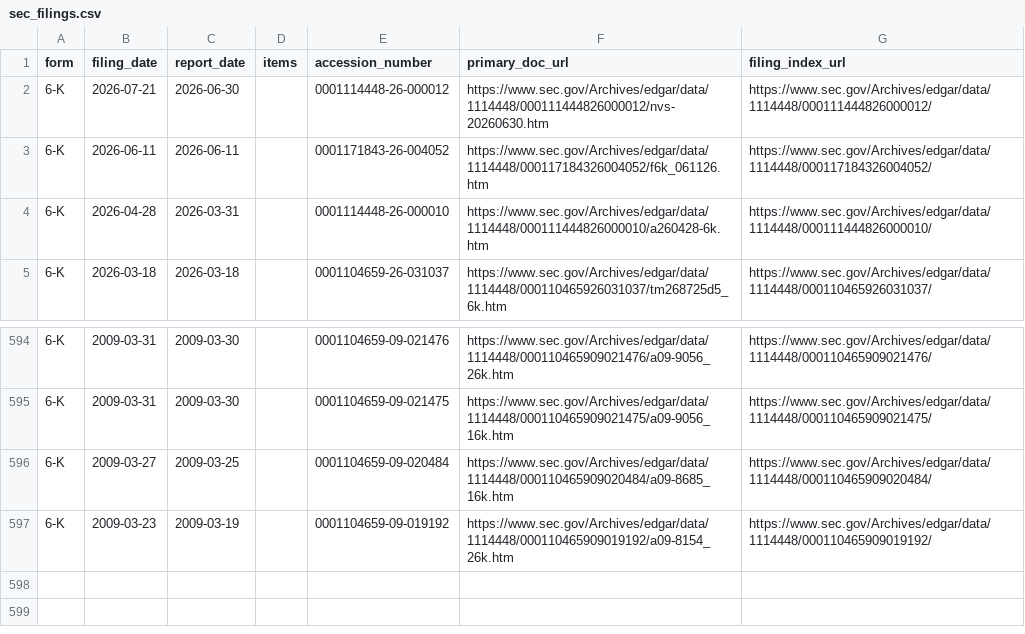
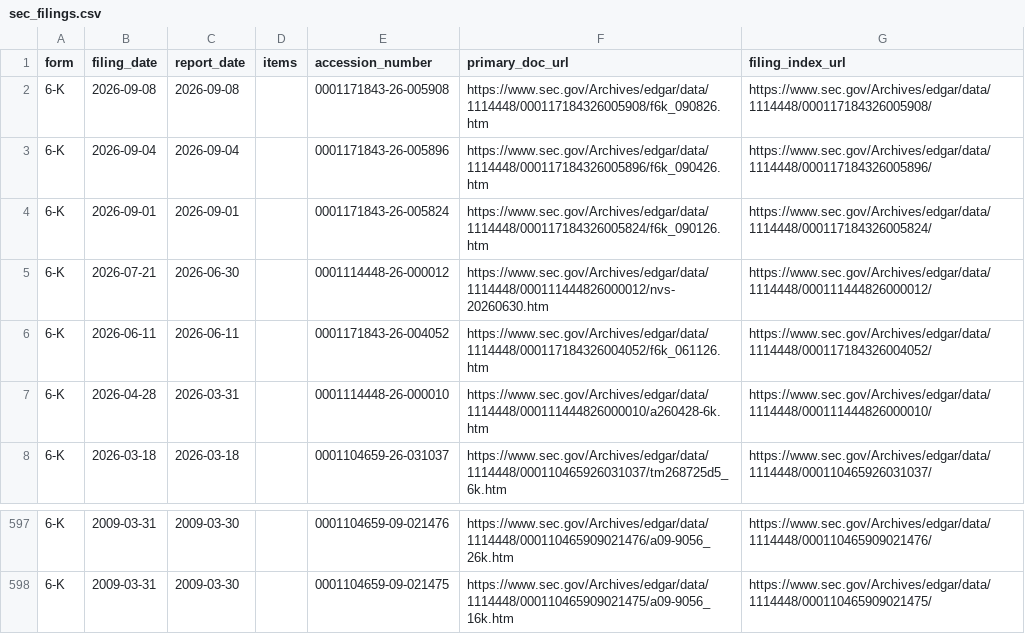
Before and after one commit to wkalmans/OA, a CSV file: companies/novartis/sec_filings.csv, drawn as a sheet; only a part is shown, gaps mark what is left out.

```diff
--- a/companies/novartis/sec_filings.csv
+++ b/companies/novartis/sec_filings.csv
@@ -1,2 +1,5 @@
 form,filing_date,report_date,items,accession_number,primary_doc_url,filing_index_url
+6-K,2026-09-08,2026-09-08,,0001171843-26-005908,https://www.sec.gov/Archives/edgar/data/1114448/000117184326005908/f6k_090826.htm,https://www.sec.gov/Archives/edgar/data/1114448/000117184326005908/
+6-K,2026-09-04,2026-09-04,,0001171843-26-005896,https://www.sec.gov/Archives/edgar/data/1114448/000117184326005896/f6k_090426.htm,https://www.sec.gov/Archives/edgar/data/1114448/000117184326005896/
+6-K,2026-09-01,2026-09-01,,0001171843-26-005824,https://www.sec.gov/Archives/edgar/data/1114448/000117184326005824/f6k_090126.htm,https://www.sec.gov/Archives/edgar/data/1114448/000117184326005824/
 6-K,2026-07-21,2026-06-30,,0001114448-26-000012,https://www.sec.gov/Archives/edgar/data/1114448/000111444826000012/nvs-20260630.htm,https://www.sec.gov/Archives/edgar/data/1114448/000111444826000012/
@@ -595,3 +598 @@ form,filing_date,report_date,items,accession_number,primary_doc_url,filing_index
 6-K,2009-03-31,2009-03-30,,0001104659-09-021475,https://www.sec.gov/Archives/edgar/data/1114448/000110465909021475/a09-9056_16k.htm,https://www.sec.gov/Archives/edgar/data/1114448/000110465909021475/
-6-K,2009-03-27,2009-03-25,,0001104659-09-020484,https://www.sec.gov/Archives/edgar/data/1114448/000110465909020484/a09-8685_16k.htm,https://www.sec.gov/Archives/edgar/data/1114448/000110465909020484/
-6-K,2009-03-23,2009-03-19,,0001104659-09-019192,https://www.sec.gov/Archives/edgar/data/1114448/000110465909019192/a09-8154_26k.htm,https://www.sec.gov/Archives/edgar/data/1114448/000110465909019192/
```
Also changed, not shown: companies/astrazeneca/sec_filings.csv, companies/eupraxia/sec_filings.csv, 15 other files.
